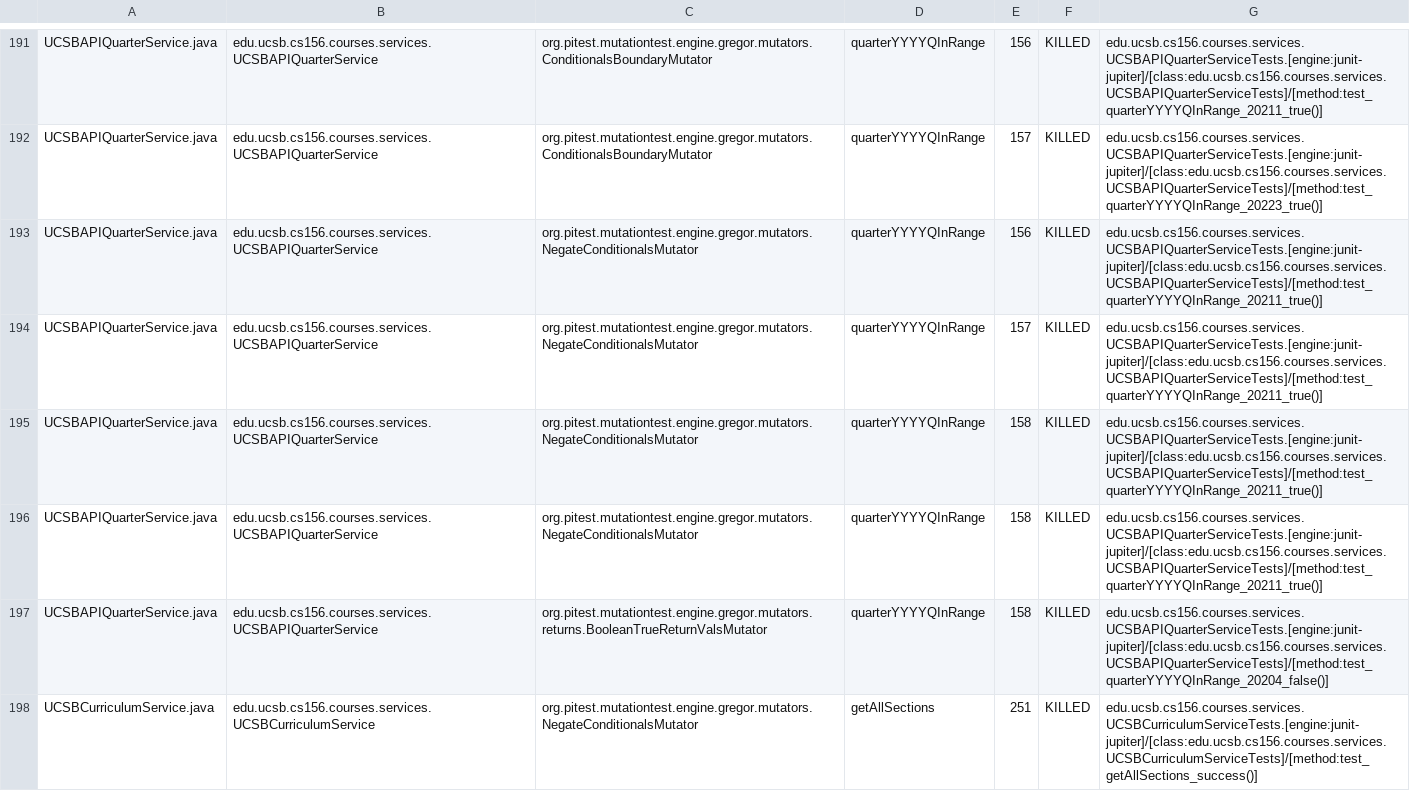
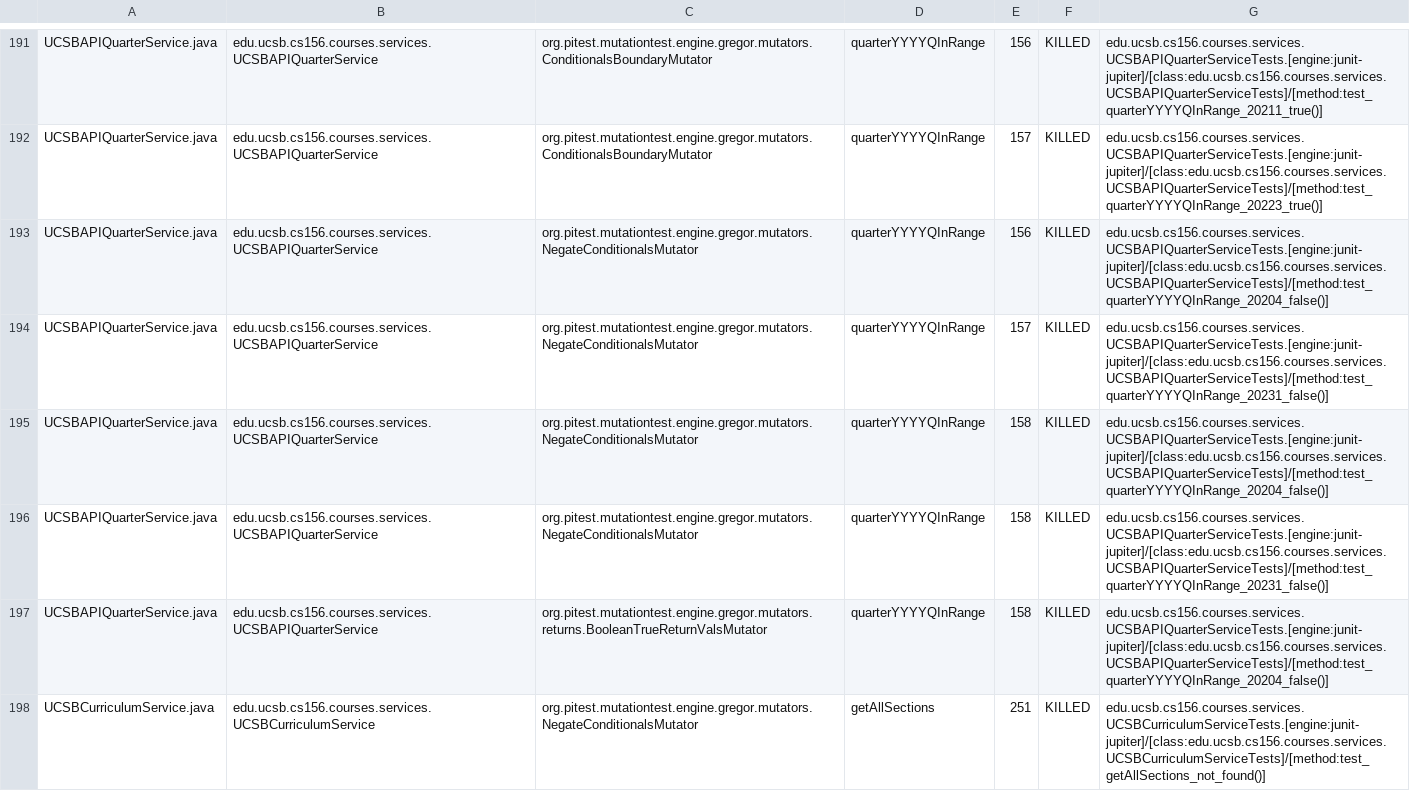
Before and after one commit to ucsb-cs156-f25/proj-courses-f25-02, a CSV file: prs/34/pitest/mutations.csv, drawn as a sheet; only a part is shown, gaps mark what is left out; the diff covers the shown part only.

Commit message:
Deploying to gh-pages from @ ucsb-cs156-f25/proj-courses-f25-02@71818c8f86e3c2580fd46e217b8f638555773153 🚀

```diff
--- a/prs/34/pitest/mutations.csv
+++ b/prs/34/pitest/mutations.csv
@@ -192,7 +192,7 @@ UCSBAPIQuarterService.java,edu.ucsb.cs156.courses.services.UCSBAPIQuarterService
 UCSBAPIQuarterService.java,edu.ucsb.cs156.courses.services.UCSBAPIQuarterService,org.pitest.mutationtest.engine.gregor.mutators.ConditionalsBoundaryMutator,quarterYYYYQInRange,157,KILLED,edu.ucsb.cs156.courses.services.UCSBAPIQuarterServiceTests.[engine:junit-jupiter]/[class:edu.ucsb.cs156.courses.services.UCSBAPIQuarterServiceTests]/[method:test_quarterYYYYQInRange_20223_true()]
-UCSBAPIQuarterService.java,edu.ucsb.cs156.courses.services.UCSBAPIQuarterService,org.pitest.mutationtest.engine.gregor.mutators.NegateConditionalsMutator,quarterYYYYQInRange,156,KILLED,edu.ucsb.cs156.courses.services.UCSBAPIQuarterServiceTests.[engine:junit-jupiter]/[class:edu.ucsb.cs156.courses.services.UCSBAPIQuarterServiceTests]/[method:test_quarterYYYYQInRange_20211_true()]
-UCSBAPIQuarterService.java,edu.ucsb.cs156.courses.services.UCSBAPIQuarterService,org.pitest.mutationtest.engine.gregor.mutators.NegateConditionalsMutator,quarterYYYYQInRange,157,KILLED,edu.ucsb.cs156.courses.services.UCSBAPIQuarterServiceTests.[engine:junit-jupiter]/[class:edu.ucsb.cs156.courses.services.UCSBAPIQuarterServiceTests]/[method:test_quarterYYYYQInRange_20211_true()]
-UCSBAPIQuarterService.java,edu.ucsb.cs156.courses.services.UCSBAPIQuarterService,org.pitest.mutationtest.engine.gregor.mutators.NegateConditionalsMutator,quarterYYYYQInRange,158,KILLED,edu.ucsb.cs156.courses.services.UCSBAPIQuarterServiceTests.[engine:junit-jupiter]/[class:edu.ucsb.cs156.courses.services.UCSBAPIQuarterServiceTests]/[method:test_quarterYYYYQInRange_20211_true()]
-UCSBAPIQuarterService.java,edu.ucsb.cs156.courses.services.UCSBAPIQuarterService,org.pitest.mutationtest.engine.gregor.mutators.NegateConditionalsMutator,quarterYYYYQInRange,158,KILLED,edu.ucsb.cs156.courses.services.UCSBAPIQuarterServiceTests.[engine:junit-jupiter]/[class:edu.ucsb.cs156.courses.services.UCSBAPIQuarterServiceTests]/[method:test_quarterYYYYQInRange_20211_true()]
+UCSBAPIQuarterService.java,edu.ucsb.cs156.courses.services.UCSBAPIQuarterService,org.pitest.mutationtest.engine.gregor.mutators.NegateConditionalsMutator,quarterYYYYQInRange,156,KILLED,edu.ucsb.cs156.courses.services.UCSBAPIQuarterServiceTests.[engine:junit-jupiter]/[class:edu.ucsb.cs156.courses.services.UCSBAPIQuarterServiceTests]/[method:test_quarterYYYYQInRange_20204_false()]
+UCSBAPIQuarterService.java,edu.ucsb.cs156.courses.services.UCSBAPIQuarterService,org.pitest.mutationtest.engine.gregor.mutators.NegateConditionalsMutator,quarterYYYYQInRange,157,KILLED,edu.ucsb.cs156.courses.services.UCSBAPIQuarterServiceTests.[engine:junit-jupiter]/[class:edu.ucsb.cs156.courses.services.UCSBAPIQuarterServiceTests]/[method:test_quarterYYYYQInRange_20231_false()]
+UCSBAPIQuarterService.java,edu.ucsb.cs156.courses.services.UCSBAPIQuarterService,org.pitest.mutationtest.engine.gregor.mutators.NegateConditionalsMutator,quarterYYYYQInRange,158,KILLED,edu.ucsb.cs156.courses.services.UCSBAPIQuarterServiceTests.[engine:junit-jupiter]/[class:edu.ucsb.cs156.courses.services.UCSBAPIQuarterServiceTests]/[method:test_quarterYYYYQInRange_20204_false()]
+UCSBAPIQuarterService.java,edu.ucsb.cs156.courses.services.UCSBAPIQuarterService,org.pitest.mutationtest.engine.gregor.mutators.NegateConditionalsMutator,quarterYYYYQInRange,158,KILLED,edu.ucsb.cs156.courses.services.UCSBAPIQuarterServiceTests.[engine:junit-jupiter]/[class:edu.ucsb.cs156.courses.services.UCSBAPIQuarterServiceTests]/[method:test_quarterYYYYQInRange_20231_false()]
 UCSBAPIQuarterService.java,edu.ucsb.cs156.courses.services.UCSBAPIQuarterService,org.pitest.mutationtest.engine.gregor.mutators.returns.BooleanTrueReturnValsMutator,quarterYYYYQInRange,158,KILLED,edu.ucsb.cs156.courses.services.UCSBAPIQuarterServiceTests.[engine:junit-jupiter]/[class:edu.ucsb.cs156.courses.services.UCSBAPIQuarterServiceTests]/[method:test_quarterYYYYQInRange_20204_false()]
-UCSBCurriculumService.java,edu.ucsb.cs156.courses.services.UCSBCurriculumService,org.pitest.mutationtest.engine.gregor.mutators.NegateConditionalsMutator,getAllSections,251,KILLED,edu.ucsb.cs156.courses.services.UCSBCurriculumServiceTests.[engine:junit-jupiter]/[class:edu.ucsb.cs156.courses.services.UCSBCurriculumServiceTests]/[method:test_getAllSections_success()]
+UCSBCurriculumService.java,edu.ucsb.cs156.courses.services.UCSBCurriculumService,org.pitest.mutationtest.engine.gregor.mutators.NegateConditionalsMutator,getAllSections,251,KILLED,edu.ucsb.cs156.courses.services.UCSBCurriculumServiceTests.[engine:junit-jupiter]/[class:edu.ucsb.cs156.courses.services.UCSBCurriculumServiceTests]/[method:test_getAllSections_not_found()]
```
Also changed, not shown: 72 edited cells elsewhere in this file, 52 other files.
